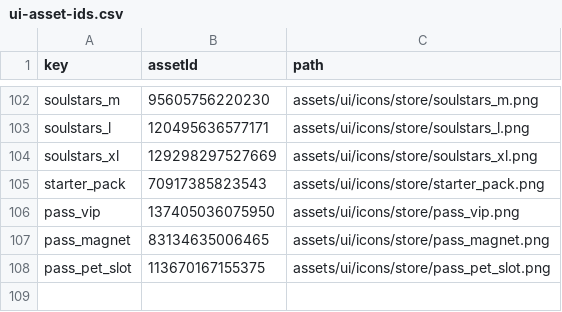
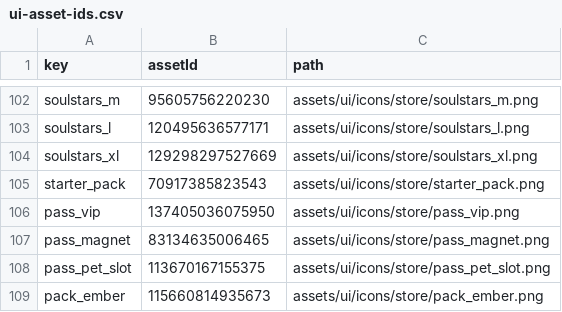
Before and after one commit to SadMicha/loot-rush, a CSV file: assets/ui-asset-ids.csv, drawn as a sheet; only a part is shown, gaps mark what is left out; the diff names each change by its address in the sheet, - before the commit and + after, or states it on an @@ line.

```diff
--- a/assets/ui-asset-ids.csv
+++ b/assets/ui-asset-ids.csv
+row 109: pack_ember | 115660814935673 | assets/ui/icons/store/pack_ember.png
```
